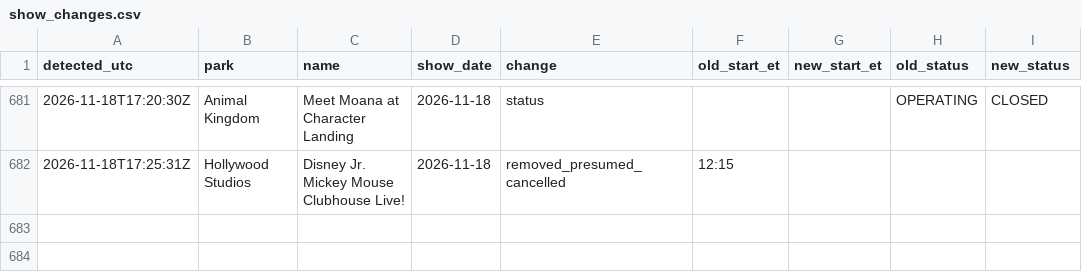
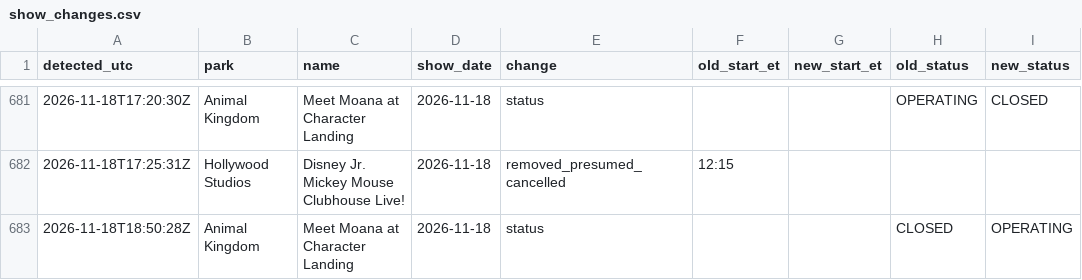
Before and after one commit to swerve357/mk-forecast, a CSV file: data/show_changes.csv, drawn as a sheet; only a part is shown, gaps mark what is left out.

```diff
--- a/data/show_changes.csv
+++ b/data/show_changes.csv
@@ -682 +682,2 @@ detected_utc,park,name,show_date,change,old_start_et,new_start_et,old_status,new
 2026-11-18T17:25:31Z,Hollywood Studios,Disney Jr. Mickey Mouse Clubhouse Live!,2026-11-18,removed_presumed_cancelled,12:15,,,
+2026-11-18T18:50:28Z,Animal Kingdom,Meet Moana at Character Landing,2026-11-18,status,,,CLOSED,OPERATING
```
Also changed, not shown: data/pred_log_animal_kingdom.csv, data/pred_log_epcot.csv, 13 other files.
